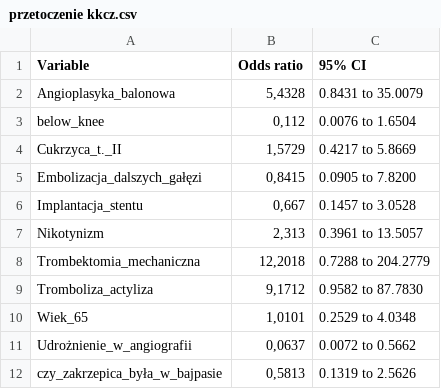
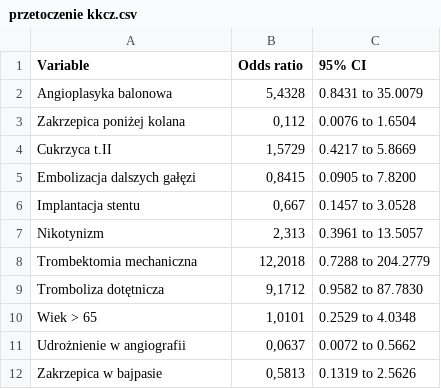
Before and after one commit to martakonopko/onk, a CSV file: przetoczenie kkcz.csv, drawn as a sheet.

Commit message:
Update przetoczenie kkcz.csv

```diff
--- a/przetoczenie kkcz.csv
+++ b/przetoczenie kkcz.csv
@@ -1,12 +1,12 @@
 Variable;Odds ratio;95% CI
-Angioplasyka_balonowa;5,4328;0.8431 to 35.0079
-below_knee;0,112;0.0076 to 1.6504
-Cukrzyca_t._II;1,5729;0.4217 to 5.8669
-Embolizacja_dalszych_gałęzi;0,8415;0.0905 to 7.8200
-Implantacja_stentu;0,667;0.1457 to 3.0528
+Angioplasyka balonowa;5,4328;0.8431 to 35.0079
+Zakrzepica poniżej kolana;0,112;0.0076 to 1.6504
+Cukrzyca t.II;1,5729;0.4217 to 5.8669
+Embolizacja dalszych gałęzi;0,8415;0.0905 to 7.8200
+Implantacja stentu;0,667;0.1457 to 3.0528
 Nikotynizm;2,313;0.3961 to 13.5057
-Trombektomia_mechaniczna;12,2018;0.7288 to 204.2779
-Tromboliza_actyliza;9,1712;0.9582 to 87.7830
-Wiek_65;1,0101;0.2529 to 4.0348
-Udrożnienie_w_angiografii;0,0637;0.0072 to 0.5662
-czy_zakrzepica_była_w_bajpasie;0,5813;0.1319 to 2.5626
+Trombektomia mechaniczna;12,2018;0.7288 to 204.2779
+Tromboliza dotętnicza;9,1712;0.9582 to 87.7830
+Wiek > 65;1,0101;0.2529 to 4.0348
+Udrożnienie w angiografii;0,0637;0.0072 to 0.5662
+Zakrzepica w bajpasie;0,5813;0.1319 to 2.5626
```
